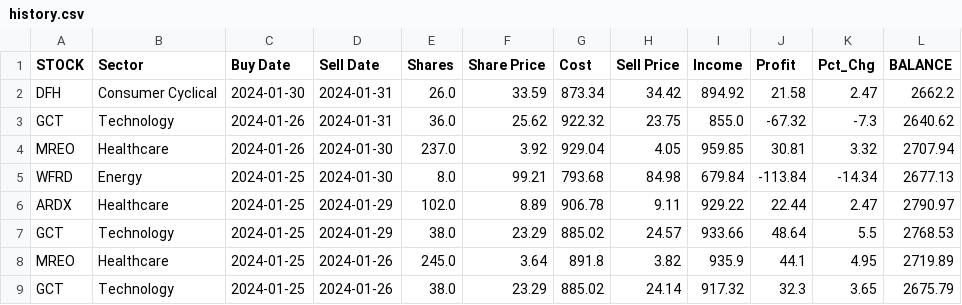
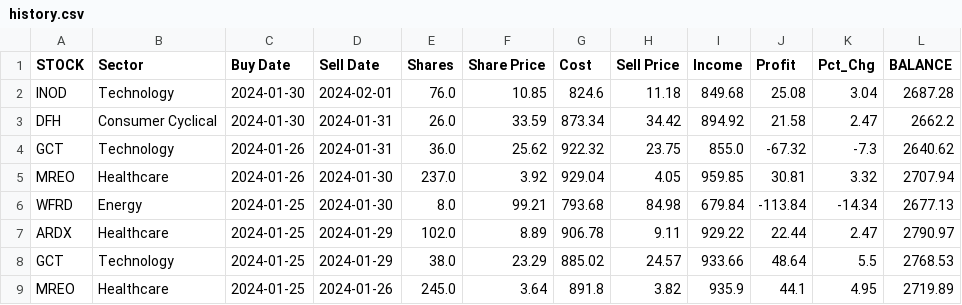
Before and after one commit to p-norris/swing_trades, a CSV file: src/history.csv, drawn as a sheet; only a part is shown; the shorter side is filled out with more unchanged rows; the diff names each change by its address in the sheet, - before the commit and + after, or states it on an @@ line.

Commit message:
updating file

```diff
--- a/src/history.csv
+++ b/src/history.csv
+row 2: INOD | Technology | 2024-01-30 | 2024-02-01 | 76.0 | 10.85 | 824.6 | 11.18 | 849.68 | 25.08 | 3.04 | 2687.28
```
